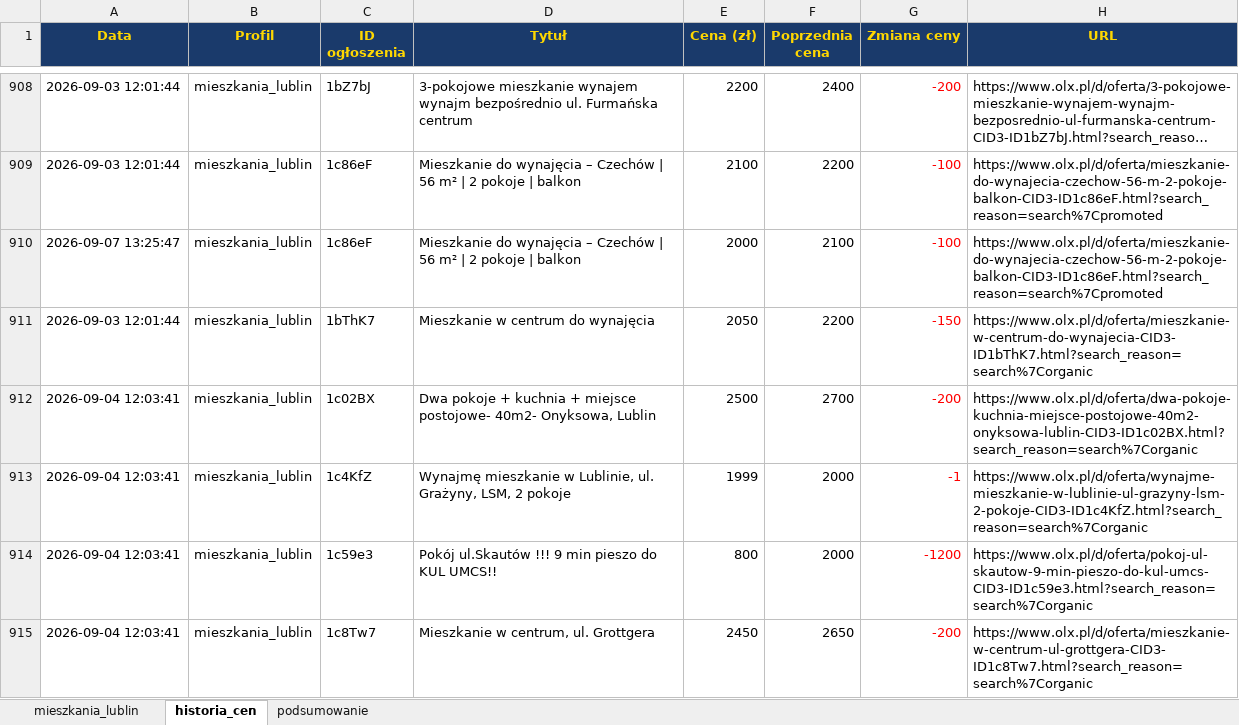
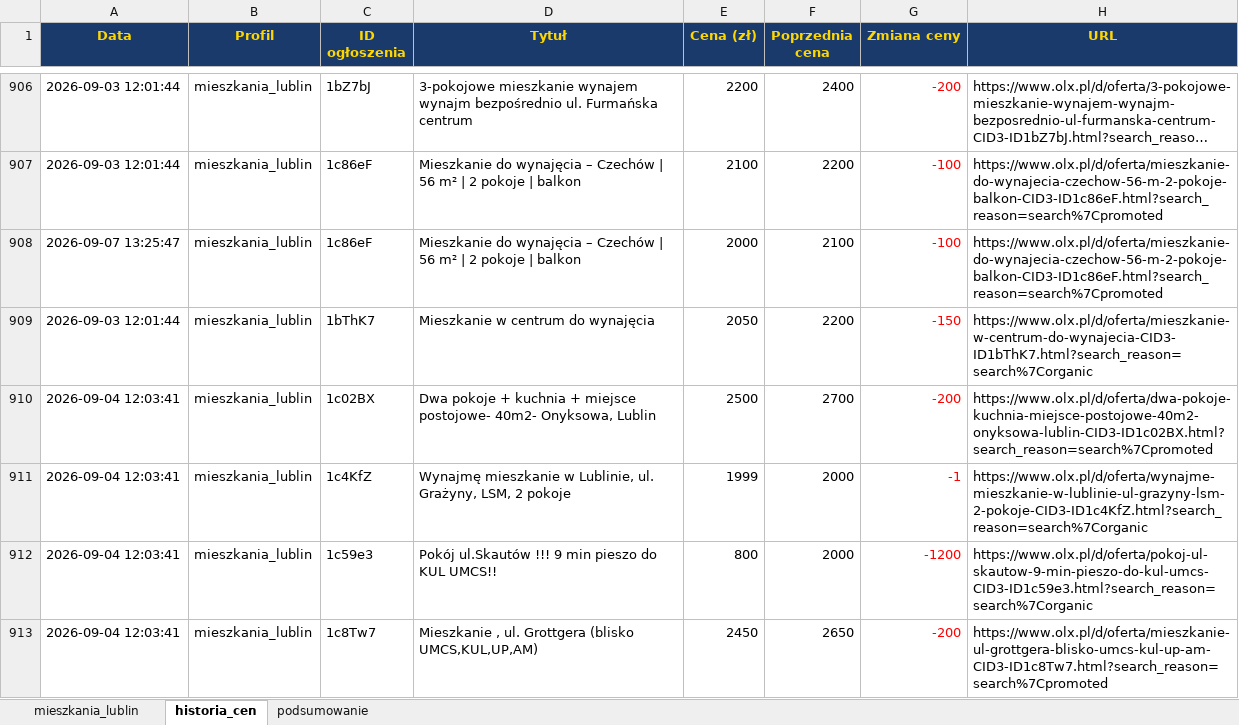
Before and after one commit to Bonaventura-EW/SZPERACZ-MIESZKANIOWY, an Excel workbook: data/szperacz_mieszkaniowy.xlsx, sheet historia_cen, drawn as a sheet; only a part is shown, gaps mark what is left out; long unchanged cells end in …; values as stored, in another font and other column widths than the file's, no borders; addresses are those after the commit; the diff covers the shown part only; the diff names each change by its address in the sheet, - before the commit and + after, or states it on an @@ line.

```diff
--- a/data/szperacz_mieszkaniowy.xlsx (sheet historia_cen)
+++ b/data/szperacz_mieszkaniowy.xlsx (sheet historia_cen)
-H910 (URL): https://www.olx.pl/d/oferta/dwa-pokoje-kuchnia-miejsce-postojowe-40m2-onyksowa-lublin-CID3-ID1c02BX.html?search_reason=search%7Corganic
+H910 (URL): https://www.olx.pl/d/oferta/dwa-pokoje-kuchnia-miejsce-postojowe-40m2-onyksowa-lublin-CID3-ID1c02BX.html?search_reason=search%7Cpromoted
-D913 (Tytuł): Mieszkanie w centrum, ul. Grottgera
+D913 (Tytuł): Mieszkanie , ul. Grottgera (blisko UMCS,KUL,UP,AM)
-H913 (URL): https://www.olx.pl/d/oferta/mieszkanie-w-centrum-ul-grottgera-CID3-ID1c8Tw7.html?search_reason=search%7Corganic
+H913 (URL): https://www.olx.pl/d/oferta/mieszkanie-ul-grottgera-blisko-umcs-kul-up-am-CID3-ID1c8Tw7.html?search_reason=search%7Cpromoted
```
Also changed, not shown: 24 added rows, 9 removed rows and 50 edited cells elsewhere in this sheet, sheet mieszkania_lublin, sheet podsumowanie, 4 other files.
